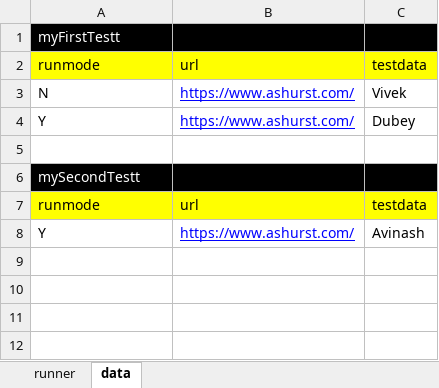
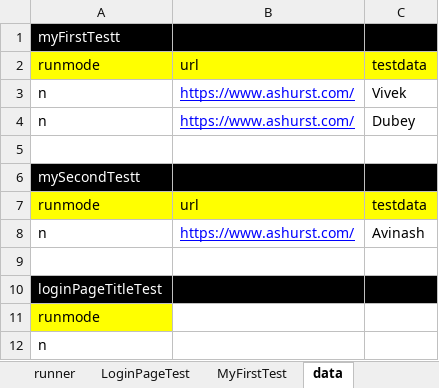
Before and after one commit to krishangururan/pom_datadriven_framework, an Excel workbook: Test_Suite_Data.xlsx, sheet data, drawn as a sheet; values as stored, in another font and other column widths than the file's, no borders; the diff names each change by its address in the sheet, - before the commit and + after, or states it on an @@ line.

```diff
--- a/Test_Suite_Data.xlsx (sheet data)
+++ b/Test_Suite_Data.xlsx (sheet data)
+sheet tab: LoginPageTest
+sheet tab: MyFirstTest
-A3: N
+A3: n
-A4: Y
+A4: n
-A8: Y
+A8: n
+row 9: (empty)
+row 10: loginPageTitleTest
+row 11: runmode
+row 12: n
```
Also changed, not shown: sheet runner, 29 other files.
